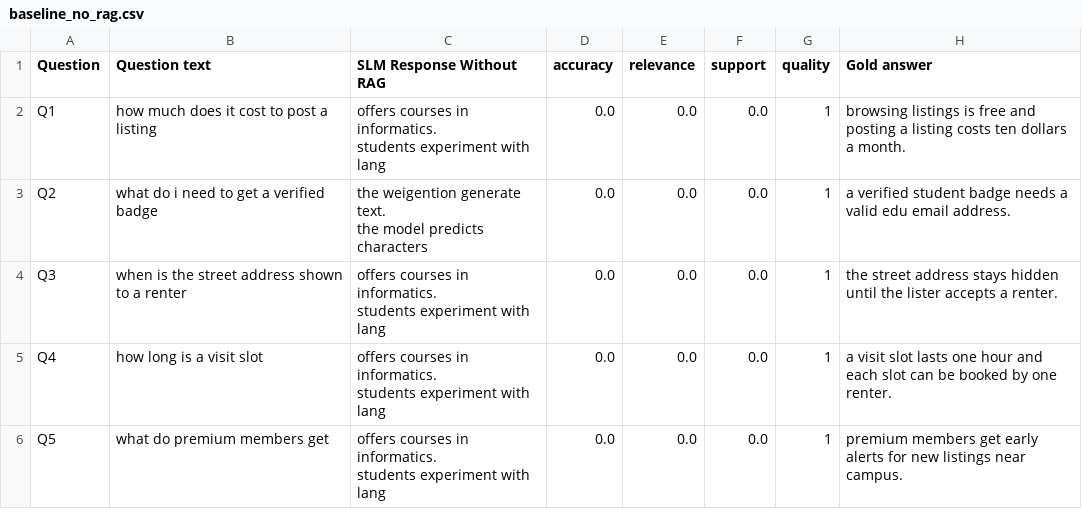
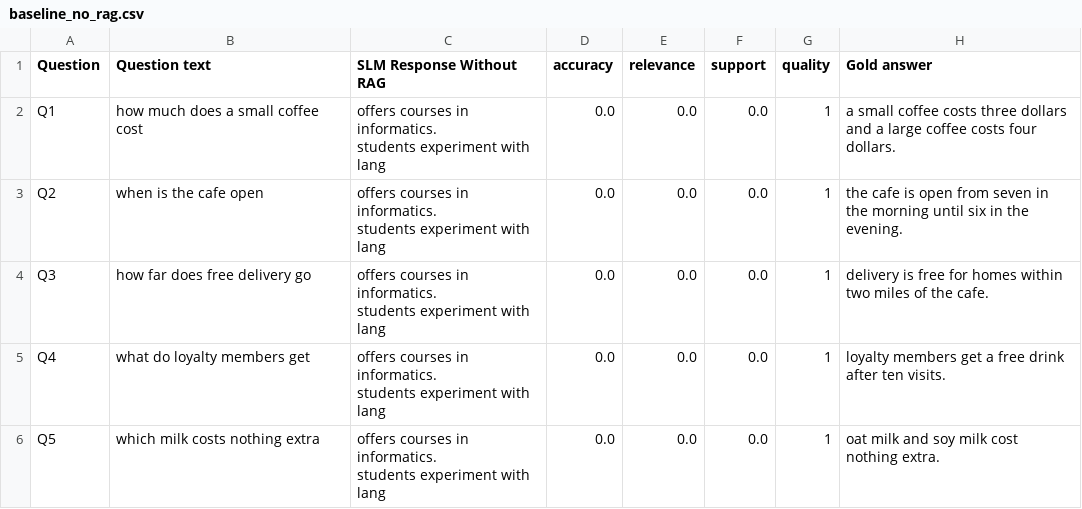
Before and after one commit to SurutheJ/2_Unleased, a CSV file: llm-test/a7-rag/baseline_no_rag.csv, drawn as a sheet.

```diff
--- a/llm-test/a7-rag/baseline_no_rag.csv
+++ b/llm-test/a7-rag/baseline_no_rag.csv
@@ -1,11 +1,11 @@
 Question,Question text,SLM Response Without RAG,accuracy,relevance,support,quality,Gold answer
-Q1,how much does it cost to post a listing,"offers courses in informatics.
-students experiment with lang",0.0,0.0,0.0,1,browsing listings is free and posting a listing costs ten dollars a month.
-Q2,what do i need to get a verified badge,"the weigention generate text.
-the model predicts characters ",0.0,0.0,0.0,1,a verified student badge needs a valid edu email address.
-Q3,when is the street address shown to a renter,"offers courses in informatics.
-students experiment with lang",0.0,0.0,0.0,1,the street address stays hidden until the lister accepts a renter.
-Q4,how long is a visit slot,"offers courses in informatics.
-students experiment with lang",0.0,0.0,0.0,1,a visit slot lasts one hour and each slot can be booked by one renter.
-Q5,what do premium members get,"offers courses in informatics.
-students experiment with lang",0.0,0.0,0.0,1,premium members get early alerts for new listings near campus.
+Q1,how much does a small coffee cost,"offers courses in informatics.
+students experiment with lang",0.0,0.0,0.0,1,a small coffee costs three dollars and a large coffee costs four dollars.
+Q2,when is the cafe open,"offers courses in informatics.
+students experiment with lang",0.0,0.0,0.0,1,the cafe is open from seven in the morning until six in the evening.
+Q3,how far does free delivery go,"offers courses in informatics.
+students experiment with lang",0.0,0.0,0.0,1,delivery is free for homes within two miles of the cafe.
+Q4,what do loyalty members get,"offers courses in informatics.
+students experiment with lang",0.0,0.0,0.0,1,loyalty members get a free drink after ten visits.
+Q5,which milk costs nothing extra,"offers courses in informatics.
+students experiment with lang",0.0,0.0,0.0,1,oat milk and soy milk cost nothing extra.
```
Also changed, not shown: llm-test/a7-finetune/comparison_table.csv, llm-test/a7-rag/knowledge_base.csv, 17 other files.
